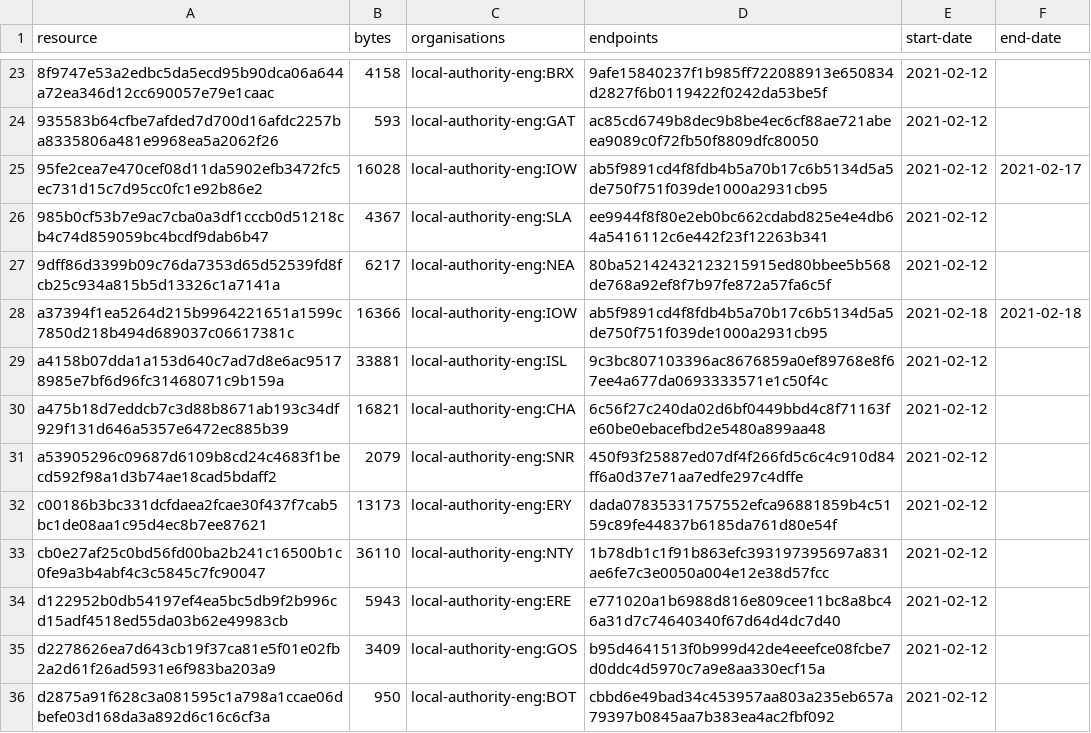
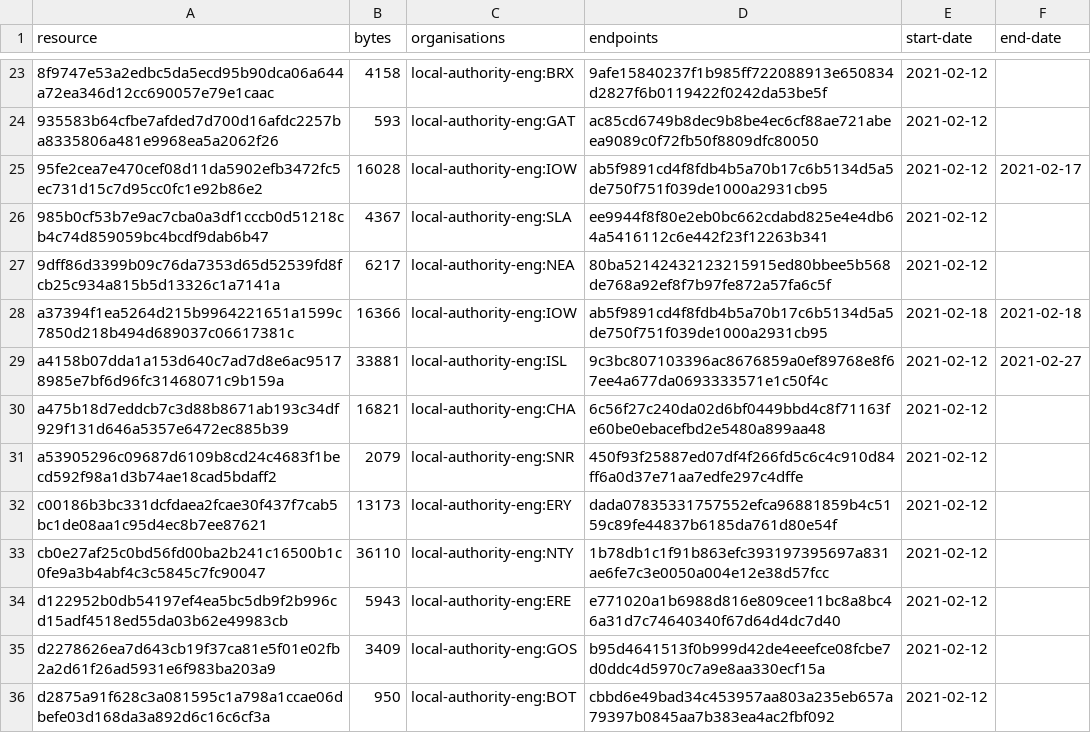
Before and after one commit to digital-land-attic/developer-agreement-contribution-collection, a CSV file: collection/resource.csv, drawn as a sheet; only a part is shown, gaps mark what is left out.

Commit message:
Collection 2021-02-28

```diff
--- a/collection/resource.csv
+++ b/collection/resource.csv
@@ -28,3 +28,3 @@ resource,bytes,organisations,endpoints,start-date,end-date
 a37394f1ea5264d215b9964221651a1599c7850d218b494d689037c06617381c,16366,local-authority-eng:IOW,ab5f9891cd4f8fdb4b5a70b17c6b5134d5a5de750f751f039de1000a2931cb95,2021-02-18,2021-02-18
-a4158b07dda1a153d640c7ad7d8e6ac95178985e7bf6d96fc31468071c9b159a,33881,local-authority-eng:ISL,9c3bc807103396ac8676859a0ef89768e8f67ee4a677da0693333571e1c50f4c,2021-02-12,
+a4158b07dda1a153d640c7ad7d8e6ac95178985e7bf6d96fc31468071c9b159a,33881,local-authority-eng:ISL,9c3bc807103396ac8676859a0ef89768e8f67ee4a677da0693333571e1c50f4c,2021-02-12,2021-02-27
 a475b18d7eddcb7c3d88b8671ab193c34df929f131d646a5357e6472ec885b39,16821,local-authority-eng:CHA,6c56f27c240da02d6bf0449bbd4c8f71163fe60be0ebacefbd2e5480a899aa48,2021-02-12,
```
Also changed, not shown: 1 other file.
